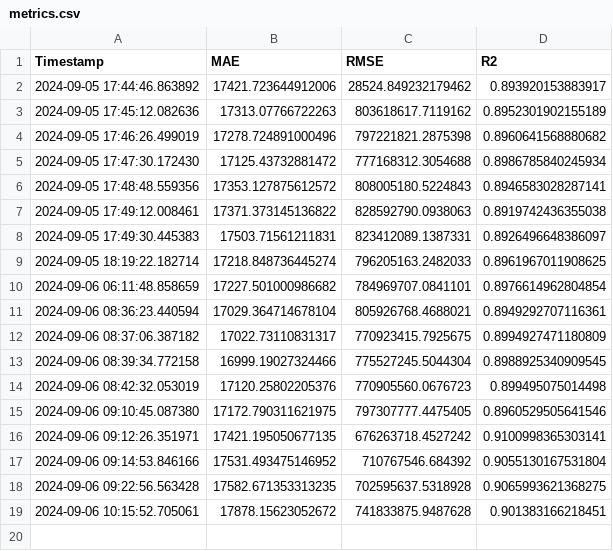
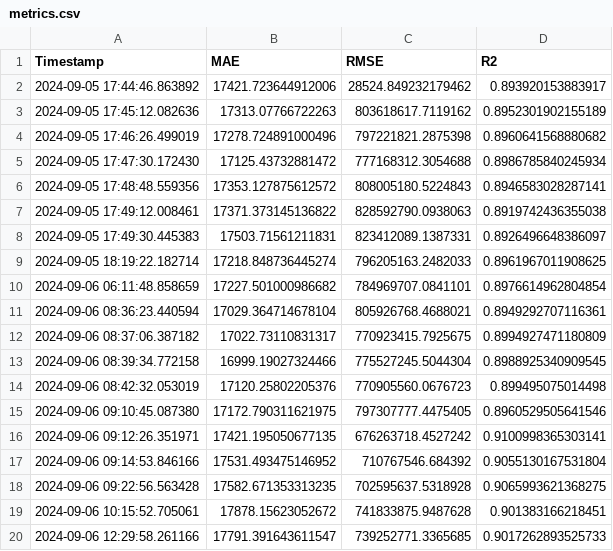
Before and after one commit to RomainJACQUEMIN/ElephantApp, a CSV file: metrics/metrics.csv, drawn as a sheet; the diff names each change by its address in the sheet, - before the commit and + after, or states it on an @@ line.

```diff
--- a/metrics/metrics.csv
+++ b/metrics/metrics.csv
+row 20: 2024-09-06 12:29:58.261166 | 17791.391643611547 | 739252771.3365685 | 0.9017262893525733
```
Also changed, not shown: 23 other files.
